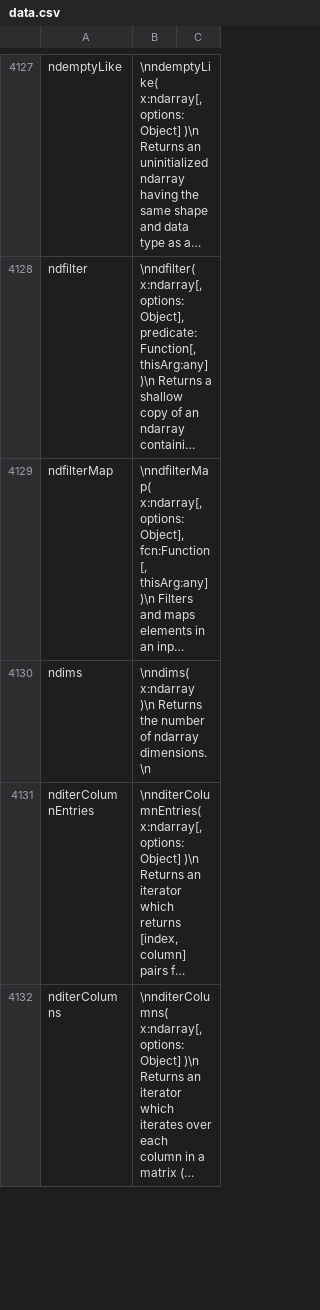
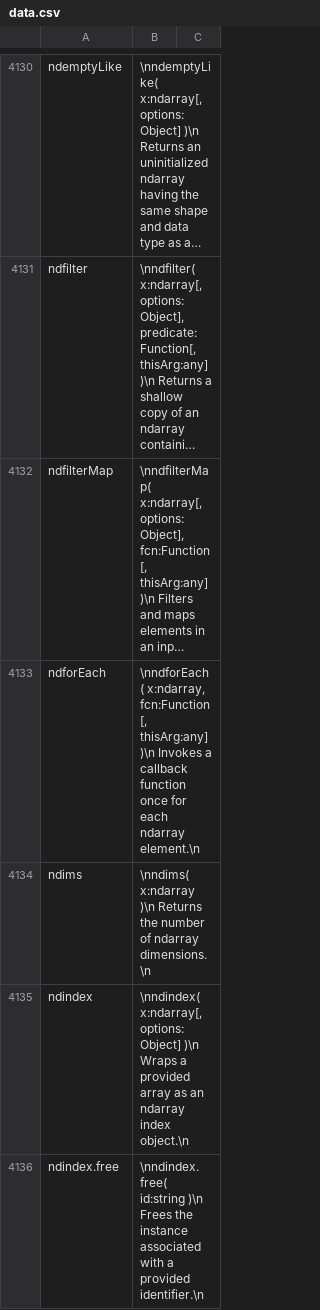
Before and after one commit to stdlib-js/repl, a CSV file: info/data/data.csv, drawn as a sheet; only a part is shown, gaps mark what is left out; the shorter side is filled out with more unchanged rows; long unchanged cells end in …; the diff covers the shown part only; the diff names each change by its address in the sheet, - before the commit and + after, or states it on an @@ line.

```diff
--- a/info/data/data.csv
+++ b/info/data/data.csv
+row 4133: ndforEach | \nndforEach( x:ndarray, fcn:Function[, thisArg:any] )\n Invokes a callback function once for each ndarray element.\n
+row 4135: ndindex | \nndindex( x:ndarray[, options:Object] )\n Wraps a provided array as an ndarray index object.\n
+row 4136: ndindex.free | \nndindex.free( id:string )\n Frees the instance associated with a provided identifier.\n
```
Also changed, not shown: 14 added rows elsewhere in this file, signature/data/data.csv, typed-signature/data/data.csv, 6 other files.
